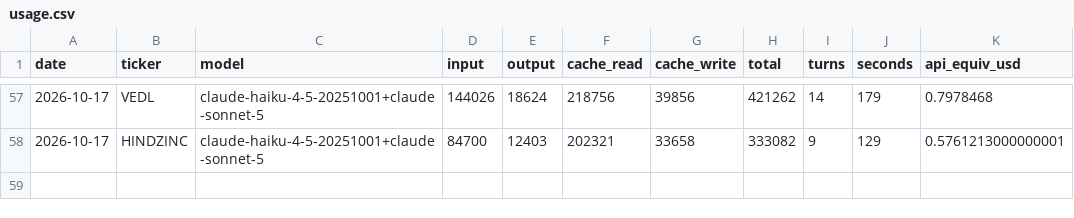
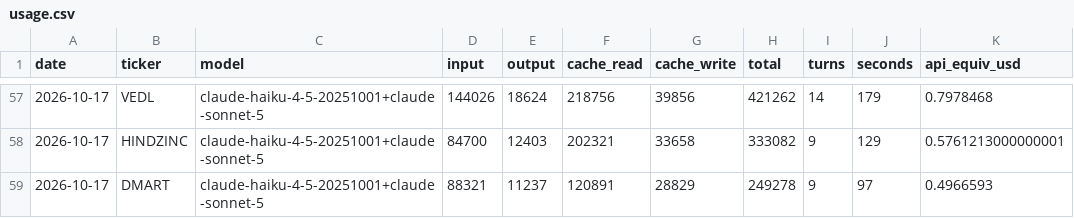
Before and after one commit to luckytechy/tickertales-stock-reports, a CSV file: logs/usage.csv, drawn as a sheet; only a part is shown, gaps mark what is left out; the diff names each change by its address in the sheet, - before the commit and + after, or states it on an @@ line.

```diff
--- a/logs/usage.csv
+++ b/logs/usage.csv
+row 59: 2026-10-17 | DMART | claude-haiku-4-5-20251001+claude-sonnet-5 | 88321 | 11237 | 120891 | 28829 | 249278 | 9 | 97 | 0.4966593
```
Also changed, not shown: 2 other files.
